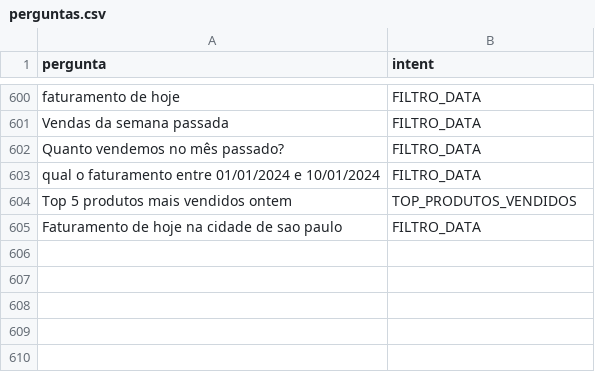
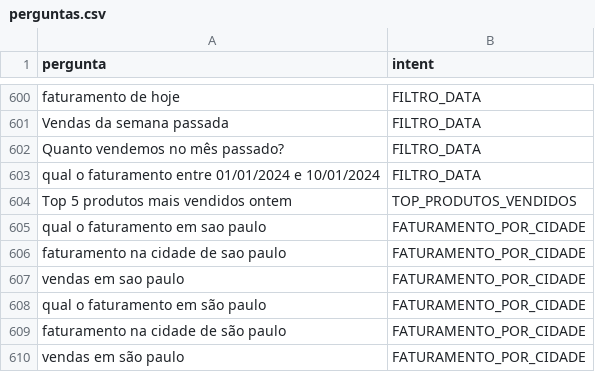
Before and after one commit to BananaScripts/API_6-Semestre-Backend, a CSV file: csv/perguntas.csv, drawn as a sheet; only a part is shown, gaps mark what is left out; removed rows and columns are numbered as before the commit, all else as after; the diff names each change by its address in the sheet, - before the commit and + after, or states it on an @@ line.

```diff
--- a/csv/perguntas.csv
+++ b/csv/perguntas.csv
-row 605: Faturamento de hoje na cidade de sao paulo | FILTRO_DATA
+row 605: qual o faturamento em sao paulo | FATURAMENTO_POR_CIDADE
+row 606: faturamento na cidade de sao paulo | FATURAMENTO_POR_CIDADE
+row 607: vendas em sao paulo | FATURAMENTO_POR_CIDADE
+row 608: qual o faturamento em são paulo | FATURAMENTO_POR_CIDADE
+row 609: faturamento na cidade de são paulo | FATURAMENTO_POR_CIDADE
+row 610: vendas em são paulo | FATURAMENTO_POR_CIDADE
```
Also changed, not shown: 3 other files.
